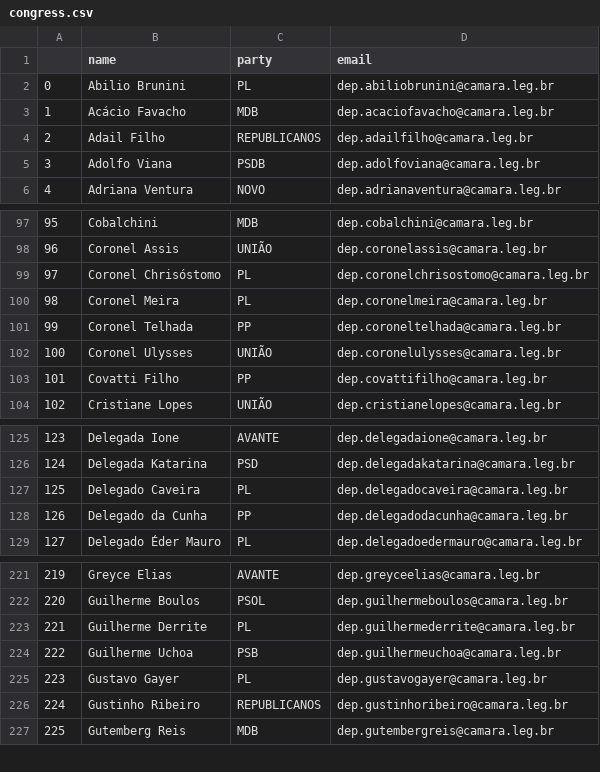
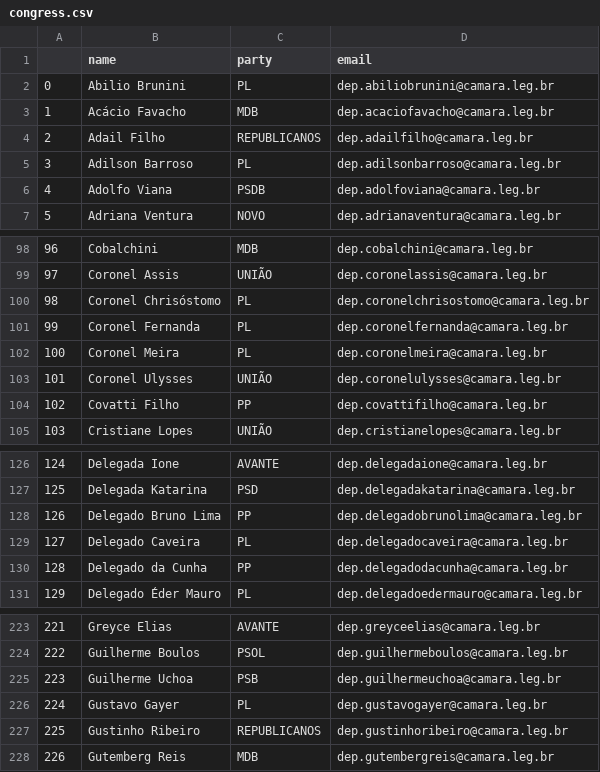
Before and after one commit to 7onn/politicians-contacts, a CSV file: congress.csv, drawn as a sheet; only a part is shown, gaps mark what is left out; removed rows and columns are numbered as before the commit, all else as after; the diff names each change by its address in the sheet, - before the commit and + after, or states it on an @@ line.

Commit message:
Update politicians contact list

```diff
--- a/congress.csv
+++ b/congress.csv
+row 5: 3 | Adilson Barroso | PL | dep.adilsonbarroso@camara.leg.br
@@ column A renumbered from row 6 down @@
+row 101: 99 | Coronel Fernanda | PL | dep.coronelfernanda@camara.leg.br
-row 101: 99 | Coronel Telhada | PP | dep.coroneltelhada@camara.leg.br
+row 128: 126 | Delegado Bruno Lima | PP | dep.delegadobrunolima@camara.leg.br
-row 223: 221 | Guilherme Derrite | PL | dep.guilhermederrite@camara.leg.br
```
